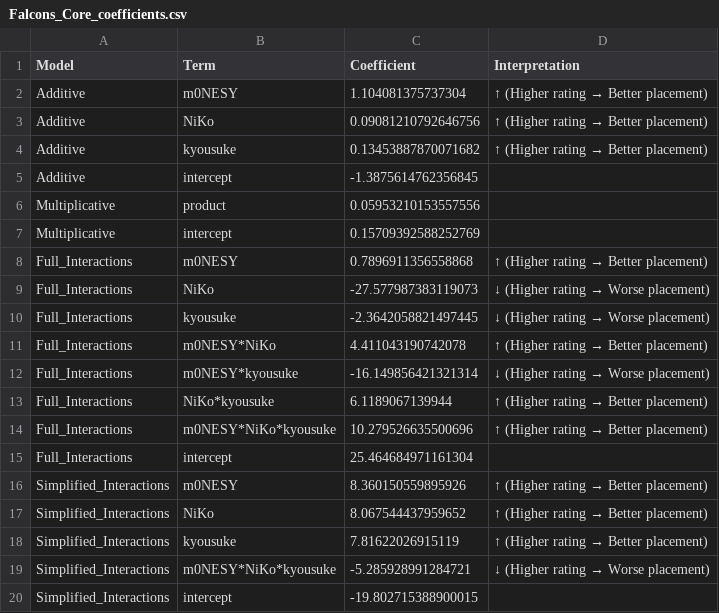
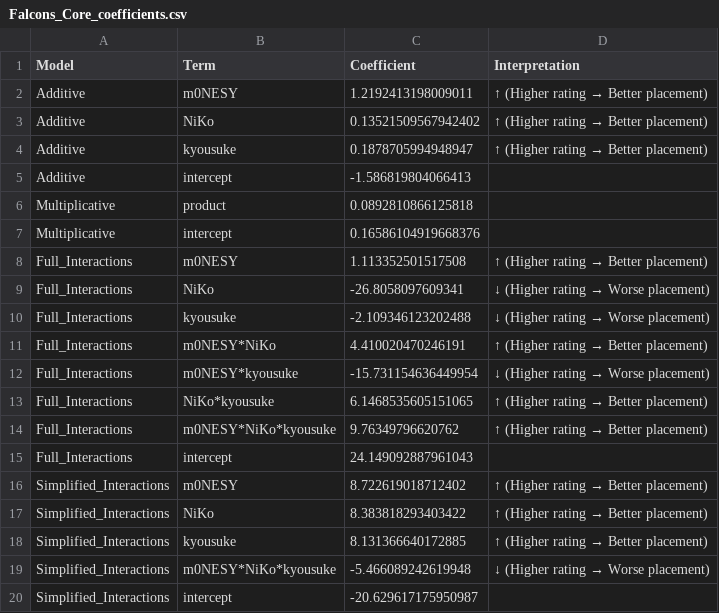
Before and after one commit to MinghanFan/CS2_Analyzer, a CSV file: rating_correlation_analysis/Falcons_Core/Falcons_Core_coefficients.csv, drawn as a sheet.

```diff
--- a/rating_correlation_analysis/Falcons_Core/Falcons_Core_coefficients.csv
+++ b/rating_correlation_analysis/Falcons_Core/Falcons_Core_coefficients.csv
@@ -1,20 +1,20 @@
 Model,Term,Coefficient,Interpretation
-Additive,m0NESY,1.104081375737304,↑ (Higher rating → Better placement)
-Additive,NiKo,0.09081210792646756,↑ (Higher rating → Better placement)
-Additive,kyousuke,0.13453887870071682,↑ (Higher rating → Better placement)
-Additive,intercept,-1.3875614762356845,
-Multiplicative,product,0.05953210153557556,
-Multiplicative,intercept,0.15709392588252769,
-Full_Interactions,m0NESY,0.7896911356558868,↑ (Higher rating → Better placement)
-Full_Interactions,NiKo,-27.577987383119073,↓ (Higher rating → Worse placement)
-Full_Interactions,kyousuke,-2.3642058821497445,↓ (Higher rating → Worse placement)
-Full_Interactions,m0NESY*NiKo,4.411043190742078,↑ (Higher rating → Better placement)
-Full_Interactions,m0NESY*kyousuke,-16.149856421321314,↓ (Higher rating → Worse placement)
-Full_Interactions,NiKo*kyousuke,6.1189067139944,↑ (Higher rating → Better placement)
-Full_Interactions,m0NESY*NiKo*kyousuke,10.279526635500696,↑ (Higher rating → Better placement)
-Full_Interactions,intercept,25.464684971161304,
-Simplified_Interactions,m0NESY,8.360150559895926,↑ (Higher rating → Better placement)
-Simplified_Interactions,NiKo,8.067544437959652,↑ (Higher rating → Better placement)
-Simplified_Interactions,kyousuke,7.81622026915119,↑ (Higher rating → Better placement)
-Simplified_Interactions,m0NESY*NiKo*kyousuke,-5.285928991284721,↓ (Higher rating → Worse placement)
-Simplified_Interactions,intercept,-19.802715388900015,
+Additive,m0NESY,1.2192413198009011,↑ (Higher rating → Better placement)
+Additive,NiKo,0.13521509567942402,↑ (Higher rating → Better placement)
+Additive,kyousuke,0.1878705994948947,↑ (Higher rating → Better placement)
+Additive,intercept,-1.586819804066413,
+Multiplicative,product,0.0892810866125818,
+Multiplicative,intercept,0.16586104919668376,
+Full_Interactions,m0NESY,1.113352501517508,↑ (Higher rating → Better placement)
+Full_Interactions,NiKo,-26.8058097609341,↓ (Higher rating → Worse placement)
+Full_Interactions,kyousuke,-2.109346123202488,↓ (Higher rating → Worse placement)
+Full_Interactions,m0NESY*NiKo,4.410020470246191,↑ (Higher rating → Better placement)
+Full_Interactions,m0NESY*kyousuke,-15.731154636449954,↓ (Higher rating → Worse placement)
+Full_Interactions,NiKo*kyousuke,6.1468535605151065,↑ (Higher rating → Better placement)
+Full_Interactions,m0NESY*NiKo*kyousuke,9.76349796620762,↑ (Higher rating → Better placement)
+Full_Interactions,intercept,24.149092887961043,
+Simplified_Interactions,m0NESY,8.722619018712402,↑ (Higher rating → Better placement)
+Simplified_Interactions,NiKo,8.383818293403422,↑ (Higher rating → Better placement)
+Simplified_Interactions,kyousuke,8.131366640172885,↑ (Higher rating → Better placement)
+Simplified_Interactions,m0NESY*NiKo*kyousuke,-5.466089242619948,↓ (Higher rating → Worse placement)
+Simplified_Interactions,intercept,-20.629617175950987,
```
Also changed, not shown: rating_correlation_analysis/Falcons_Duo_NikoKyou/Falcons_Duo_NikoKyou_coefficients.csv, rating_correlation_analysis/Falcons_Duo_mKyou/Falcons_Duo_mKyou_coefficients.csv, 39 other files.
